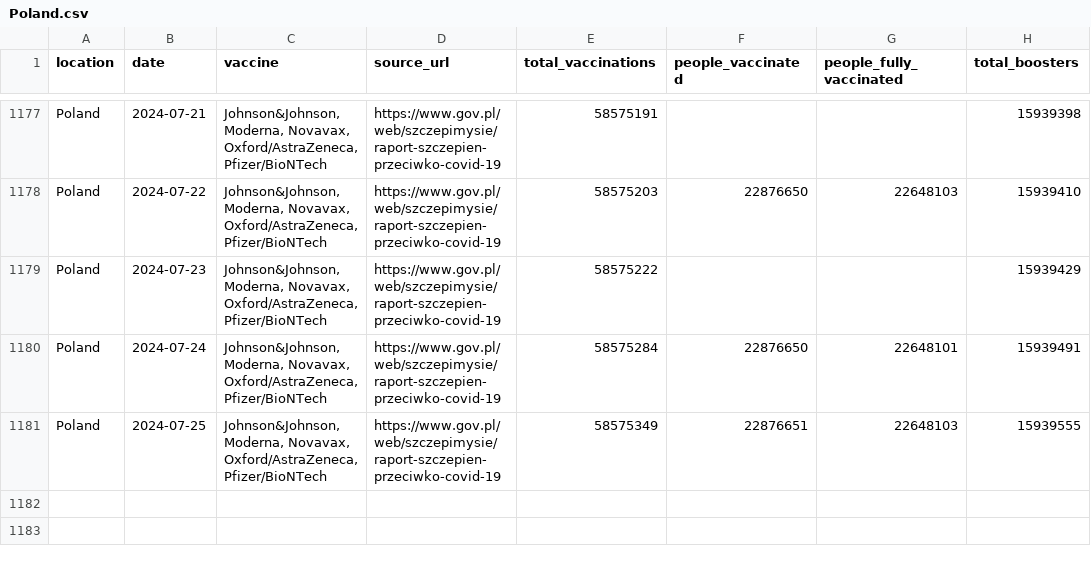
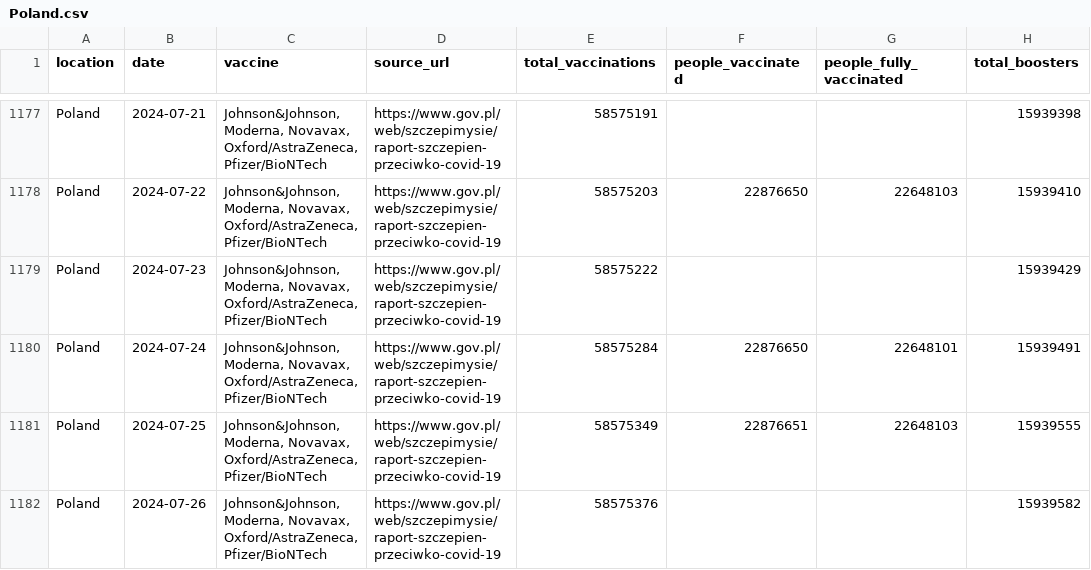
Before and after one commit to lesterholy/covid-19-data, a CSV file: scripts/output/vaccinations/main_data/Poland.csv, drawn as a sheet; only a part is shown, gaps mark what is left out.

Commit message:
data(vax): automated update

```diff
--- a/scripts/output/vaccinations/main_data/Poland.csv
+++ b/scripts/output/vaccinations/main_data/Poland.csv
@@ -1181 +1181,2 @@ Poland,2024-07-24,"Johnson&Johnson, Moderna, Novavax, Oxford/AstraZeneca, Pfizer
 Poland,2024-07-25,"Johnson&Johnson, Moderna, Novavax, Oxford/AstraZeneca, Pfizer/BioNTech",https://www.gov.pl/web/szczepimysie/raport-szczepien-przeciwko-covid-19,58575349,22876651,22648103,15939555
+Poland,2024-07-26,"Johnson&Johnson, Moderna, Novavax, Oxford/AstraZeneca, Pfizer/BioNTech",https://www.gov.pl/web/szczepimysie/raport-szczepien-przeciwko-covid-19,58575376,,,15939582
```
Also changed, not shown: public/data/vaccinations/country_data/Malaysia.csv, public/data/vaccinations/locations.csv, 10 other files.
